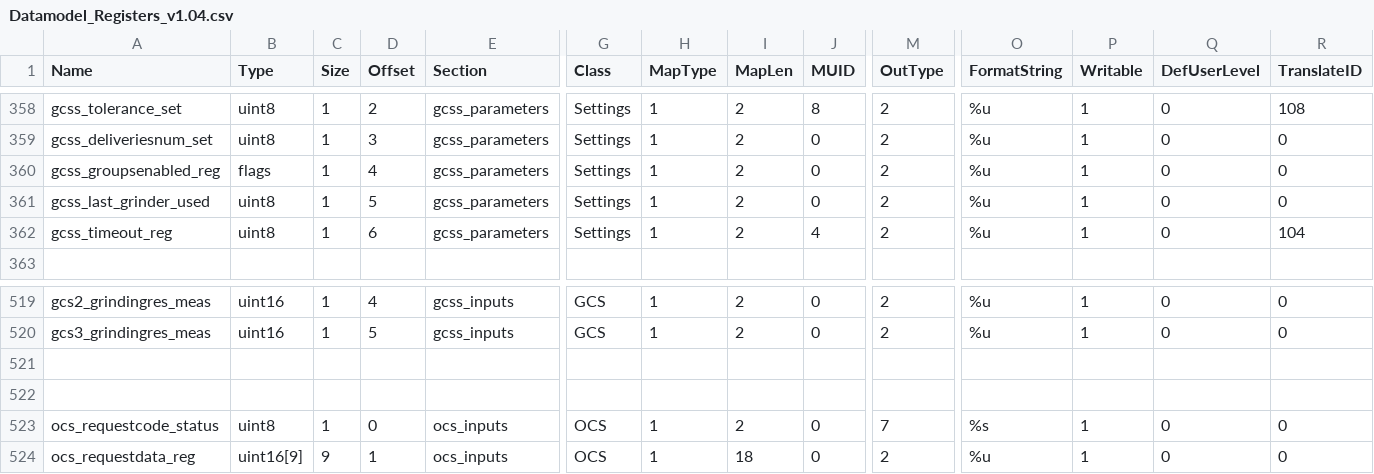
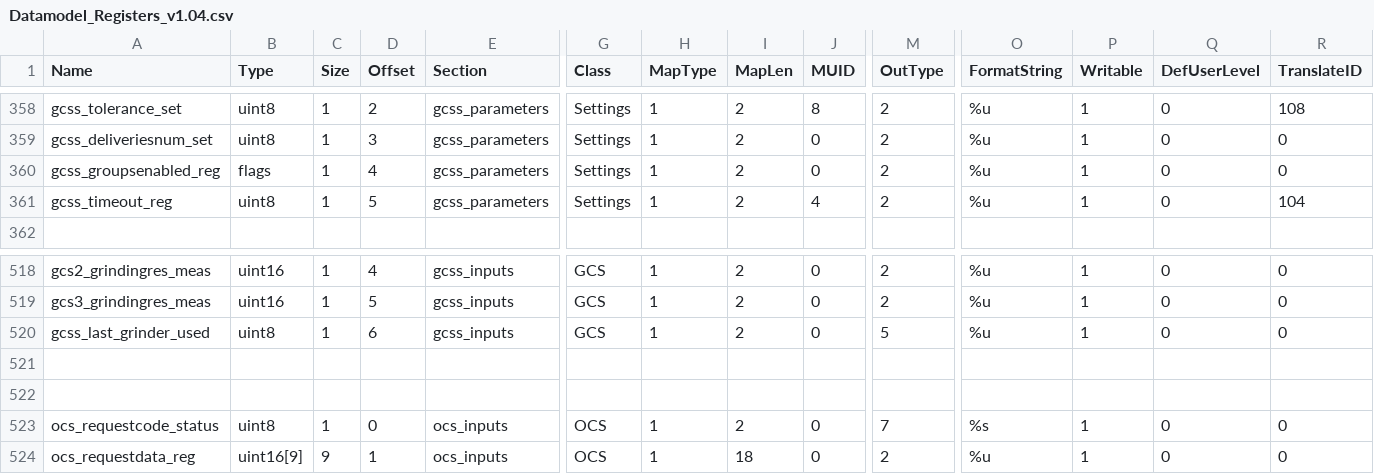
Before and after one commit to micarletti/ZeroPlus-ocs-xml, a CSV file: database/1.04/Datamodel_Registers_v1.04.csv, drawn as a sheet; only a part is shown, gaps mark what is left out; removed rows and columns are numbered as before the commit, all else as after; rows hold the shown columns only; the diff names each change by its address in the sheet, - before the commit and + after, or states it on an @@ line.

Commit message:
Update datamodel to v1.04

```diff
--- a/database/1.04/Datamodel_Registers_v1.04.csv
+++ b/database/1.04/Datamodel_Registers_v1.04.csv
-row 361: gcss_last_grinder_used | uint8 | 1 | 5 | gcss_parameters | Settings | 1 | 2 | 0 | 2 | %u | 1 | 0 | 0
-D361 (Offset): 6
+D361 (Offset): 5
+row 520: gcss_last_grinder_used | uint8 | 1 | 6 | gcss_inputs | GCS | 1 | 2 | 0 | 5 | %u | 1 | 0 | 0
```
Also changed, not shown: 1 other file.
